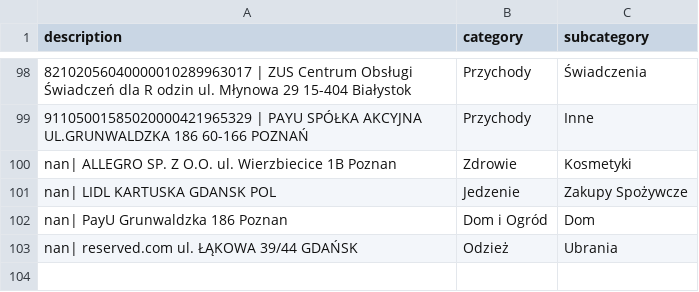
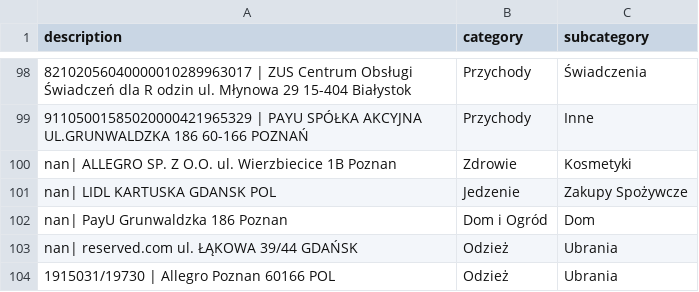
Before and after one commit to patrykkaminiecki/KategoryzatorTransakcjiWeb, a CSV file: assignments.csv, drawn as a sheet; only a part is shown, gaps mark what is left out; the diff names each change by its address in the sheet, - before the commit and + after, or states it on an @@ line.

Commit message:
Update assignments.csv - 2025-07-18 13:06:16

```diff
--- a/assignments.csv
+++ b/assignments.csv
+row 104: 1915031/19730 | Allegro Poznan 60166 POL | Odzież | Ubrania
```
